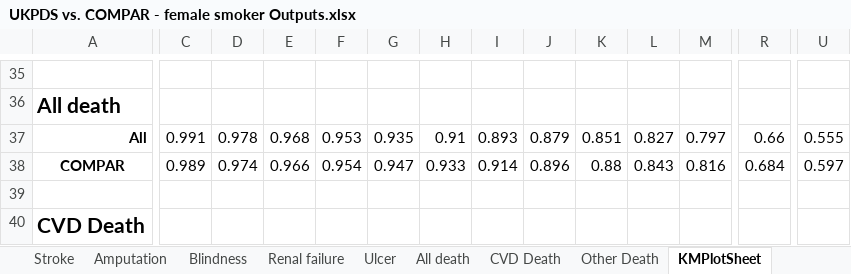
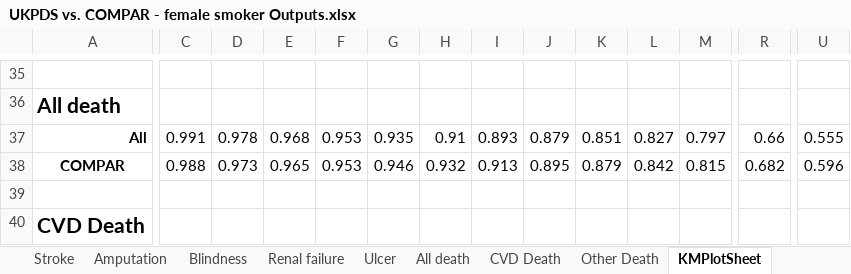
Before and after one commit to icorroramos/COMPAR-EU_diabetes_model, an Excel workbook: validation/UKPDS vs. COMPAR/UKPDS vs. COMPAR - female smoker Outputs.xlsx, sheet KMPlotSheet, drawn as a sheet; only a part is shown, gaps mark what is left out; values as stored, in another font and other column widths than the file's, no borders; 11 other sheets too large or unreadable and not compared; the diff covers the shown part only; the diff names each change by its address in the sheet, - before the commit and + after, or states it on an @@ line.

```diff
--- a/validation/UKPDS vs. COMPAR/UKPDS vs. COMPAR - female smoker Outputs.xlsx (sheet KMPlotSheet)
+++ b/validation/UKPDS vs. COMPAR/UKPDS vs. COMPAR - female smoker Outputs.xlsx (sheet KMPlotSheet)
-C38: 0.989
+C38: 0.988
-D38: 0.974
+D38: 0.973
-E38: 0.966
+E38: 0.965
-F38: 0.954
+F38: 0.953
-G38: 0.947
+G38: 0.946
-H38: 0.933
+H38: 0.932
-I38: 0.914
+I38: 0.913
-J38: 0.896
+J38: 0.895
-K38: 0.88
+K38: 0.879
-L38: 0.843
+L38: 0.842
-M38: 0.816
+M38: 0.815
-R38: 0.684
+R38: 0.682
-U38: 0.597
+U38: 0.596
```
Also changed, not shown: 8 added rows, 8 removed rows and 40 edited cells elsewhere in this sheet, sheet Outputs, charts or pictures, 3 other files.
